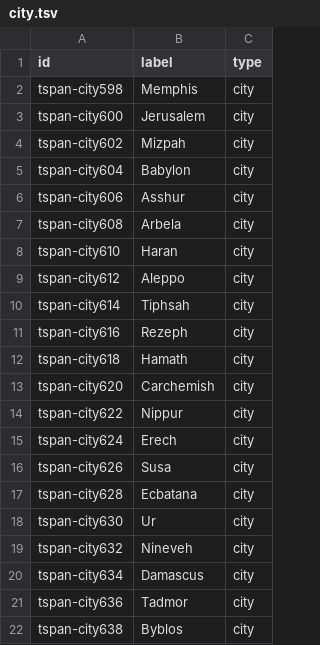
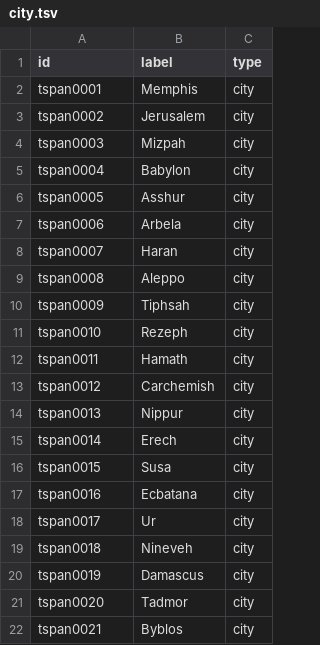
Before and after one commit to Valyukhov/StudyReact, a TSV file: city.tsv, drawn as a sheet.

Commit message:
Add files via upload

```diff
--- a/city.tsv
+++ b/city.tsv
@@ -1,22 +1,22 @@
 id	label	type
-tspan-city598	Memphis	city
-tspan-city600	Jerusalem	city
-tspan-city602	Mizpah	city
-tspan-city604	Babylon	city
-tspan-city606	Asshur	city
-tspan-city608	Arbela	city
-tspan-city610	Haran	city
-tspan-city612	Aleppo	city
-tspan-city614	Tiphsah	city
-tspan-city616	Rezeph	city
-tspan-city618	Hamath	city
-tspan-city620	Carchemish	city
-tspan-city622	Nippur	city
-tspan-city624	Erech	city
-tspan-city626	Susa	city
-tspan-city628	Ecbatana	city
-tspan-city630	Ur	city
-tspan-city632	Nineveh	city
-tspan-city634	Damascus	city
-tspan-city636	Tadmor	city
-tspan-city638	Byblos	city
+tspan0001	Memphis	city
+tspan0002	Jerusalem	city
+tspan0003	Mizpah	city
+tspan0004	Babylon	city
+tspan0005	Asshur	city
+tspan0006	Arbela	city
+tspan0007	Haran	city
+tspan0008	Aleppo	city
+tspan0009	Tiphsah	city
+tspan0010	Rezeph	city
+tspan0011	Hamath	city
+tspan0012	Carchemish	city
+tspan0013	Nippur	city
+tspan0014	Erech	city
+tspan0015	Susa	city
+tspan0016	Ecbatana	city
+tspan0017	Ur	city
+tspan0018	Nineveh	city
+tspan0019	Damascus	city
+tspan0020	Tadmor	city
+tspan0021	Byblos	city
```
